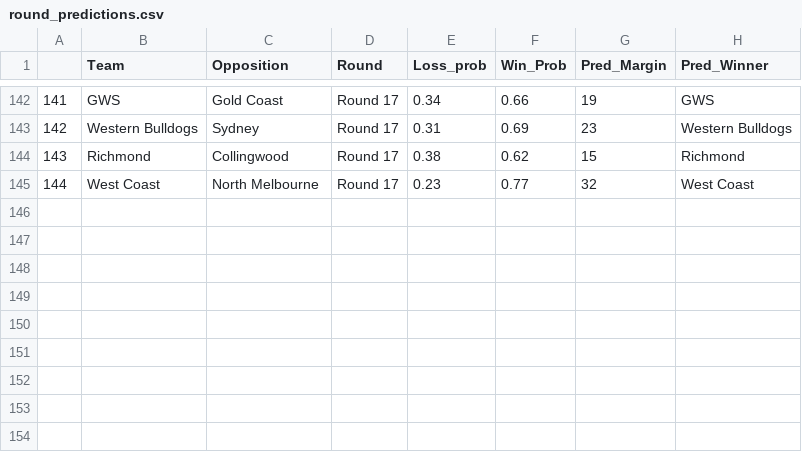
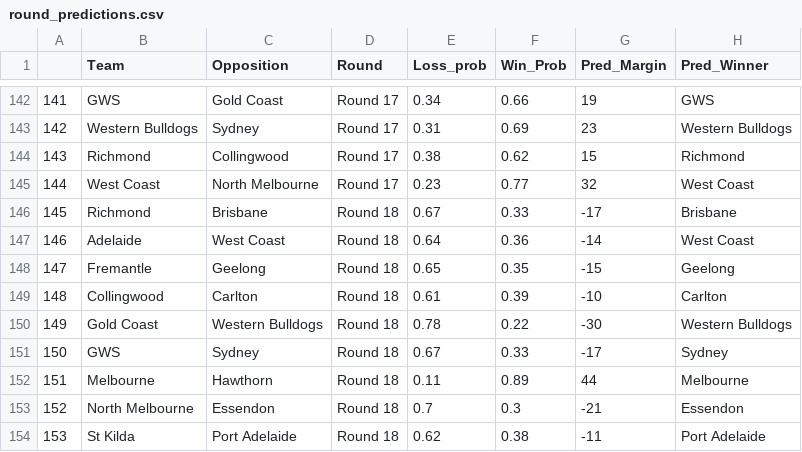
Before and after one commit to mitch-mooney/AFL_Predictions, a CSV file: csv_files/round_predictions.csv, drawn as a sheet; only a part is shown, gaps mark what is left out.

```diff
--- a/csv_files/round_predictions.csv
+++ b/csv_files/round_predictions.csv
@@ -145 +145,10 @@
 "144","West Coast","North Melbourne","Round 17",0.23,0.77,32,"West Coast"
+"145","Richmond","Brisbane","Round 18",0.67,0.33,-17,"Brisbane"
+"146","Adelaide","West Coast","Round 18",0.64,0.36,-14,"West Coast"
+"147","Fremantle","Geelong","Round 18",0.65,0.35,-15,"Geelong"
+"148","Collingwood","Carlton","Round 18",0.61,0.39,-10,"Carlton"
+"149","Gold Coast","Western Bulldogs","Round 18",0.78,0.22,-30,"Western Bulldogs"
+"150","GWS","Sydney","Round 18",0.67,0.33,-17,"Sydney"
+"151","Melbourne","Hawthorn","Round 18",0.11,0.89,44,"Melbourne"
+"152","North Melbourne","Essendon","Round 18",0.7,0.3,-21,"Essendon"
+"153","St Kilda","Port Adelaide","Round 18",0.62,0.38,-11,"Port Adelaide"
```
Also changed, not shown: csv_files/betting_odds.csv, 2 other files.
